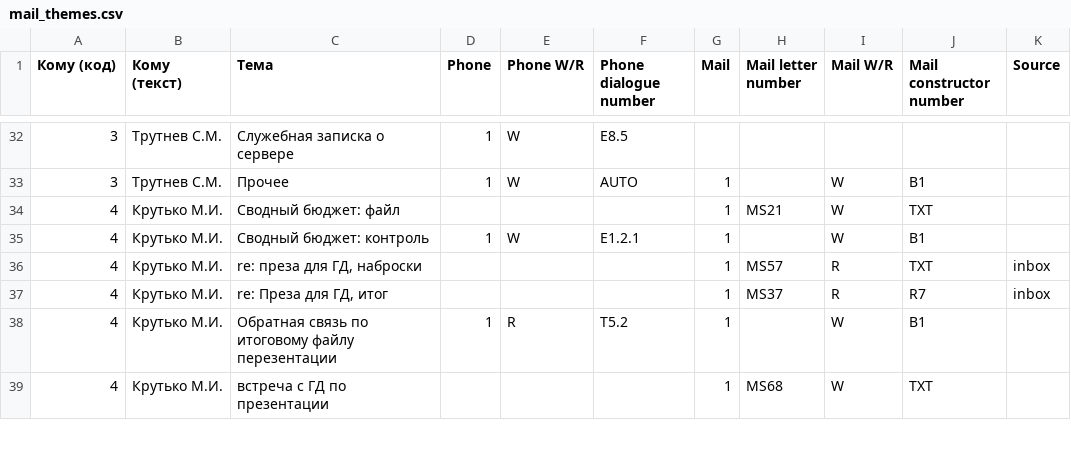
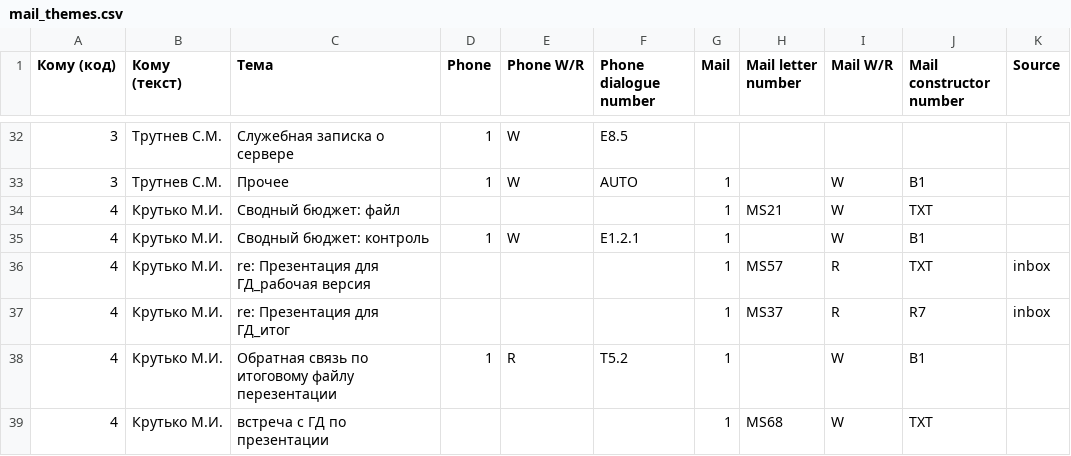
Before and after one commit to skiliks/skiliks, a CSV file: media/xls/mail_themes.csv, drawn as a sheet; only a part is shown, gaps mark what is left out; the diff names each change by its address in the sheet, - before the commit and + after, or states it on an @@ line.

```diff
--- a/media/xls/mail_themes.csv
+++ b/media/xls/mail_themes.csv
-C36 (Тема): re: преза для ГД, наброски
+C36 (Тема): re: Презентация для ГД_рабочая версия
-C37 (Тема): re: Преза для ГД, итог
+C37 (Тема): re: Презентация для ГД_итог
```
Also changed, not shown: media/ALL_DIALOGUES.csv, media/mail.csv, 2 other files.
